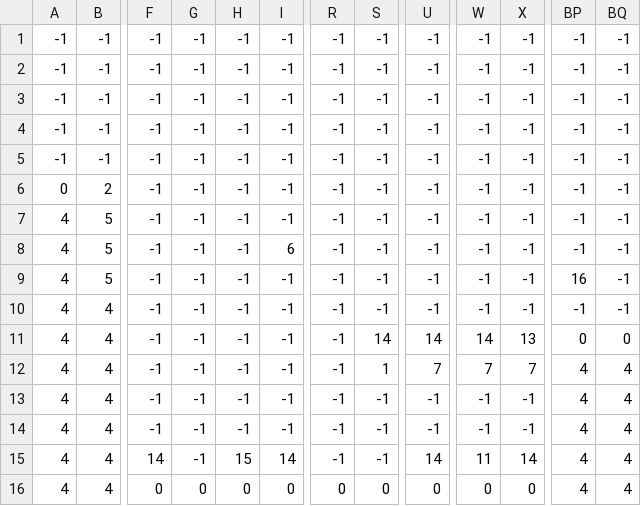
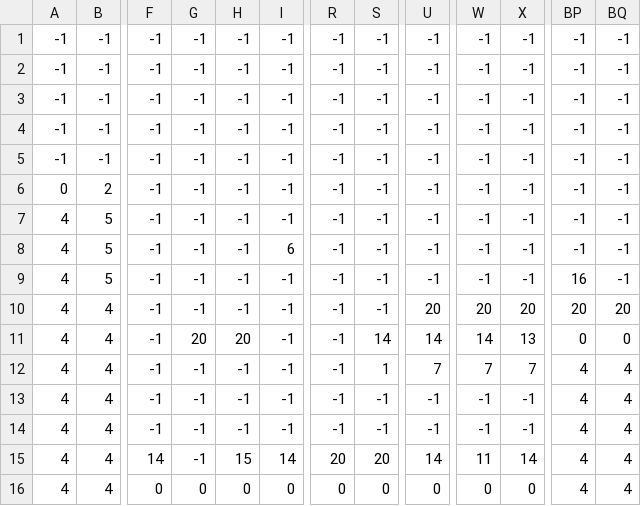
Before and after one commit to ngaotu/gunner, a CSV file: level1_data.csv, drawn as a sheet; only a part is shown, gaps mark what is left out; the diff names each change by its address in the sheet, - before the commit and + after, or states it on an @@ line.

```diff
--- a/level1_data.csv
+++ b/level1_data.csv
-U10: -1
+U10: 20
-W10: -1
+W10: 20
-X10: -1
+X10: 20
-BP10: -1
+BP10: 20
-BQ10: -1
+BQ10: 20
-G11: -1
+G11: 20
-H11: -1
+H11: 20
-R15: -1
+R15: 20
-S15: -1
+S15: 20
```
Also changed, not shown: 22 other files.
